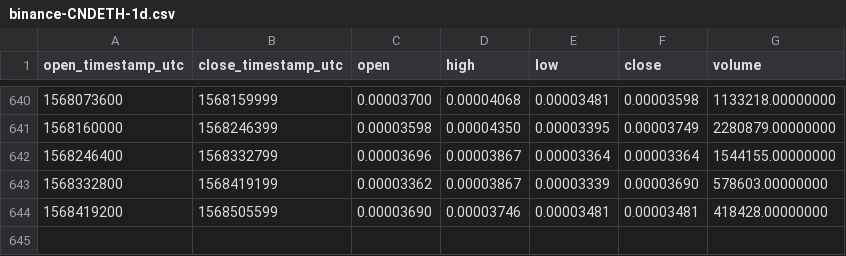
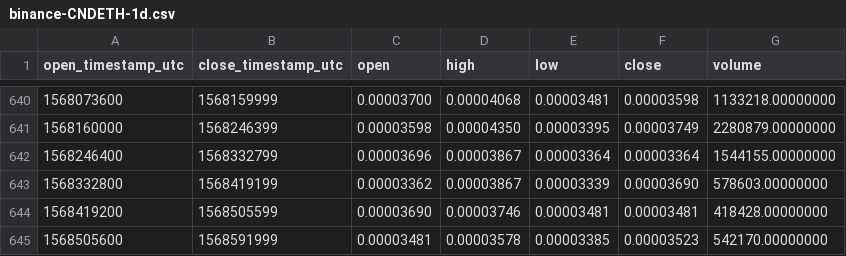
Before and after one commit to cryptobigbro/binance-CNDETH, a CSV file: binance-CNDETH-1d.csv, drawn as a sheet; only a part is shown, gaps mark what is left out; the diff names each change by its address in the sheet, - before the commit and + after, or states it on an @@ line.

Commit message:
Update OHLCV data.

```diff
--- a/binance-CNDETH-1d.csv
+++ b/binance-CNDETH-1d.csv
+row 645: 1568505600 | 1568591999 | 0.00003481 | 0.00003578 | 0.00003385 | 0.00003523 | 542170.00000000
```
Also changed, not shown: 1 other file.
